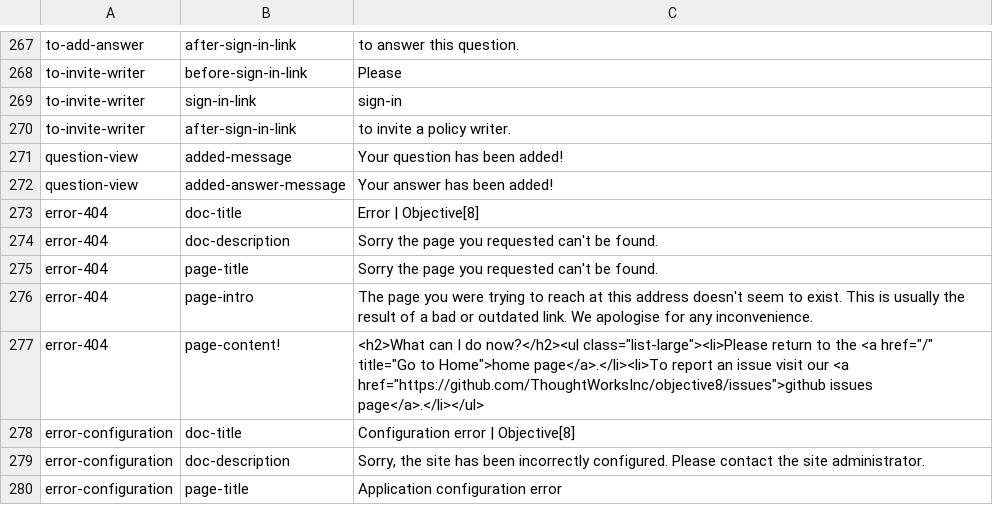
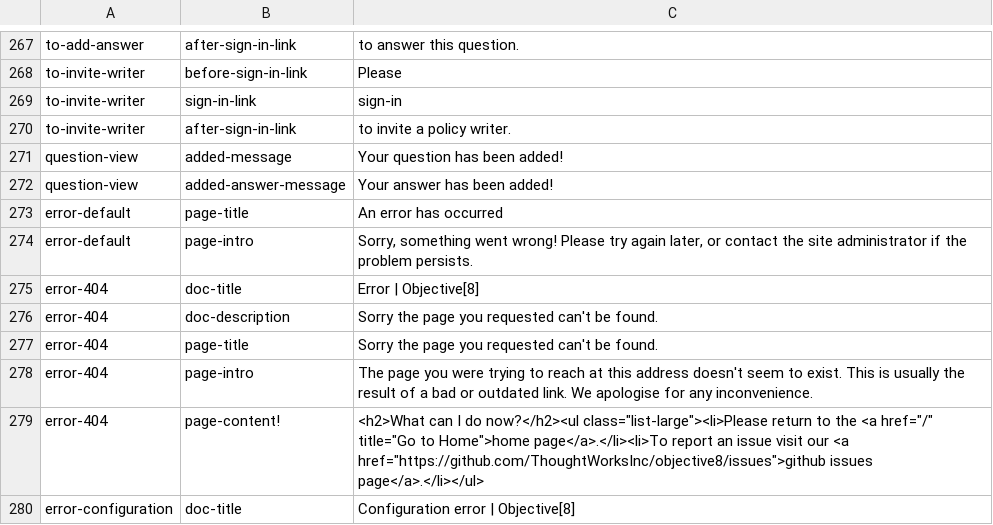
Before and after one commit to johncowie/objective8, a CSV file: resources/translations/en.csv, drawn as a sheet; only a part is shown, gaps mark what is left out; the shorter side is filled out with more unchanged rows; the diff names each change by its address in the sheet, - before the commit and + after, or states it on an @@ line.

Commit message:
DM + CW #0 - Begin improving logging, error reporting from front end handlers

```diff
--- a/resources/translations/en.csv
+++ b/resources/translations/en.csv
+row 273: error-default | page-title | An error has occurred
+row 274: error-default | page-intro | Sorry, something went wrong! Please try again later, or contact the site administrator if the problem persists.
```
Also changed, not shown: 6 other files.
